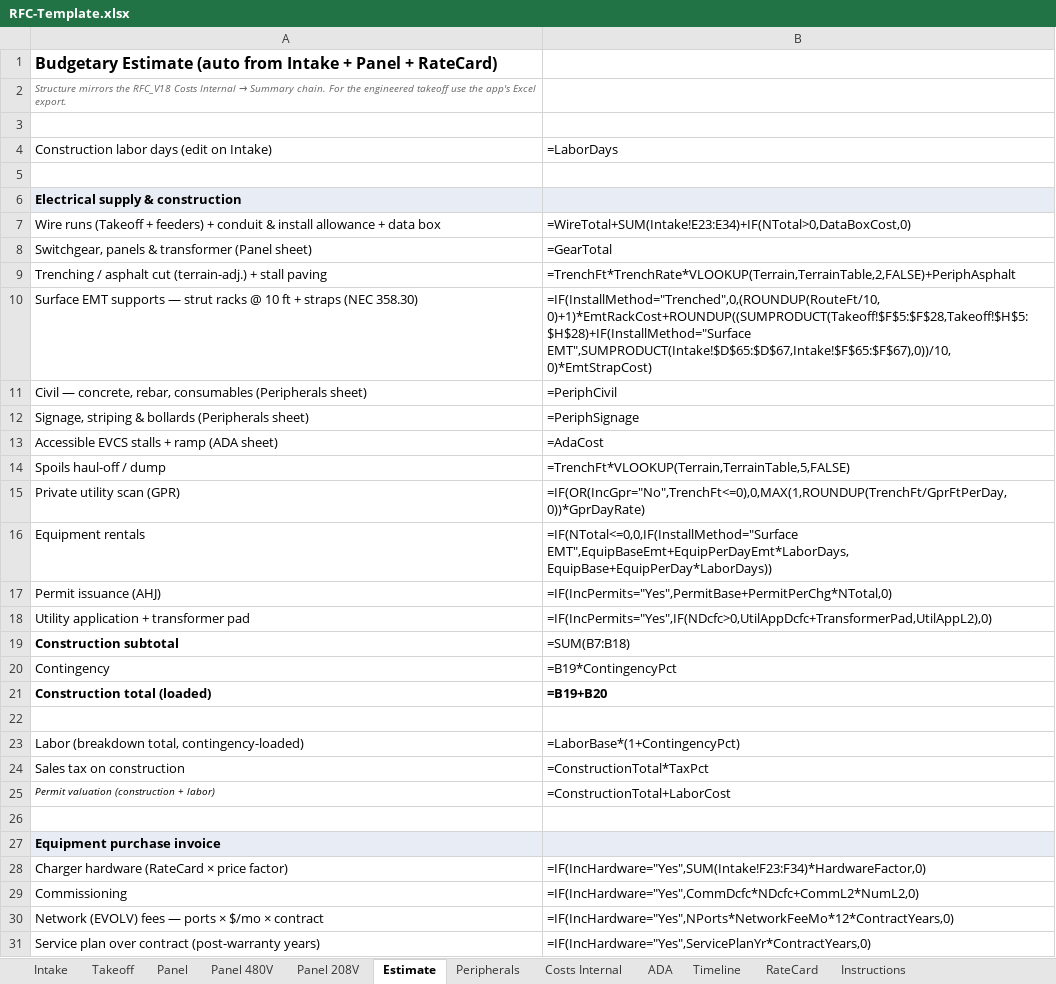
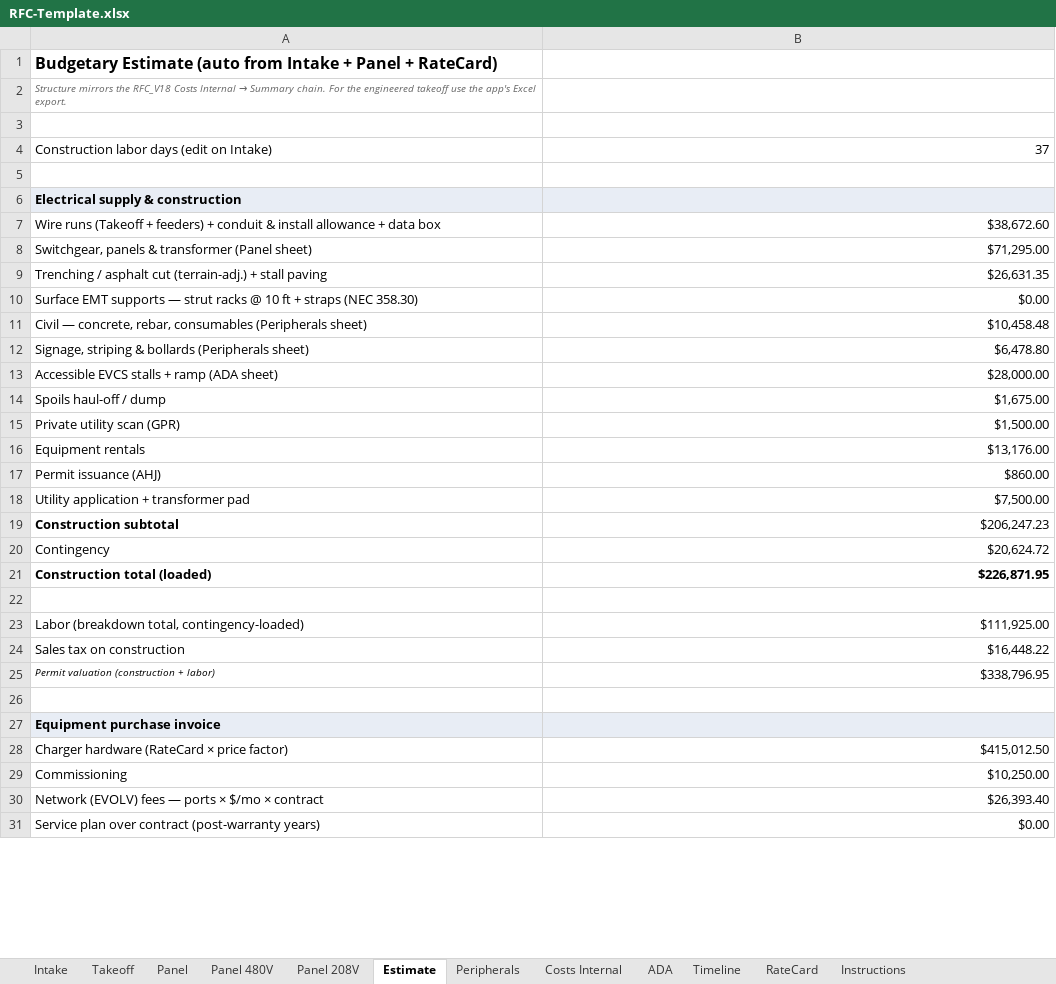
Before and after one commit to vatsal4545/rfc-estimator, an Excel workbook: templates/RFC-Template.xlsx, sheet Estimate, drawn as a sheet; only a part is shown; values as stored, in another font and other column widths than the file's, no borders; formulas without a stored value are shown as written; the diff covers the shown part only; the diff names each change by its address in the sheet, - before the commit and + after, or states it on an @@ line.

```diff
--- a/templates/RFC-Template.xlsx (sheet Estimate)
+++ b/templates/RFC-Template.xlsx (sheet Estimate)
-B4: =LaborDays
+B4: 37
-B7: =WireTotal+SUM(Intake!E23:E34)+IF(NTotal>0,DataBoxCost,0)
+B7: $38,672.60
-B8: =GearTotal
+B8: $71,295.00
-B9: =TrenchFt*TrenchRate*VLOOKUP(Terrain,TerrainTable,2,FALSE)+PeriphAsphalt
+B9: $26,631.35
-B10: =IF(InstallMethod="Trenched",0,(ROUNDUP(RouteFt/10,0)+1)*EmtRackCost+ROUNDUP((SUMPRODUCT(Takeoff!$F$5:$F$28,Takeoff!$H$5:$H$28)+IF(InstallMethod="Surface EMT",SUMPRODUCT(Intake!$D$65:$D$67,Intake!$F$65:$F$67),0))/10,0)*EmtStrapCost)
+B10: $0.00
-B11: =PeriphCivil
+B11: $10,458.48
-B12: =PeriphSignage
+B12: $6,478.80
-B13: =AdaCost
+B13: $28,000.00
-B14: =TrenchFt*VLOOKUP(Terrain,TerrainTable,5,FALSE)
+B14: $1,675.00
-B15: =IF(OR(IncGpr="No",TrenchFt<=0),0,MAX(1,ROUNDUP(TrenchFt/GprFtPerDay,0))*GprDayRate)
+B15: $1,500.00
-B16: =IF(NTotal<=0,0,IF(InstallMethod="Surface EMT",EquipBaseEmt+EquipPerDayEmt*LaborDays,EquipBase+EquipPerDay*LaborDays))
+B16: $13,176.00
-B17: =IF(IncPermits="Yes",PermitBase+PermitPerChg*NTotal,0)
+B17: $860.00
-B18: =IF(IncPermits="Yes",IF(NDcfc>0,UtilAppDcfc+TransformerPad,UtilAppL2),0)
+B18: $7,500.00
-B19: =SUM(B7:B18)
+B19: $206,247.23
-B20: =B19*ContingencyPct
+B20: $20,624.72
-B21: =B19+B20
+B21: $226,871.95
-B23: =LaborBase*(1+ContingencyPct)
+B23: $111,925.00
-B24: =ConstructionTotal*TaxPct
+B24: $16,448.22
-B25: =ConstructionTotal+LaborCost
+B25: $338,796.95
-B28: =IF(IncHardware="Yes",SUM(Intake!F23:F34)*HardwareFactor,0)
+B28: $415,012.50
-B29: =IF(IncHardware="Yes",CommDcfc*NDcfc+CommL2*NumL2,0)
+B29: $10,250.00
-B30: =IF(IncHardware="Yes",NPorts*NetworkFeeMo*12*ContractYears,0)
+B30: $26,393.40
-B31: =IF(IncHardware="Yes",ServicePlanYr*ContractYears,0)
+B31: $0.00
```
Also changed, not shown: 9 edited cells elsewhere in this sheet, sheet Panel, sheet Intake, sheet Takeoff, sheet Panel 208V, sheet Panel 480V, sheet Peripherals, 3 more sheets, hidden cells, 21 other files.
